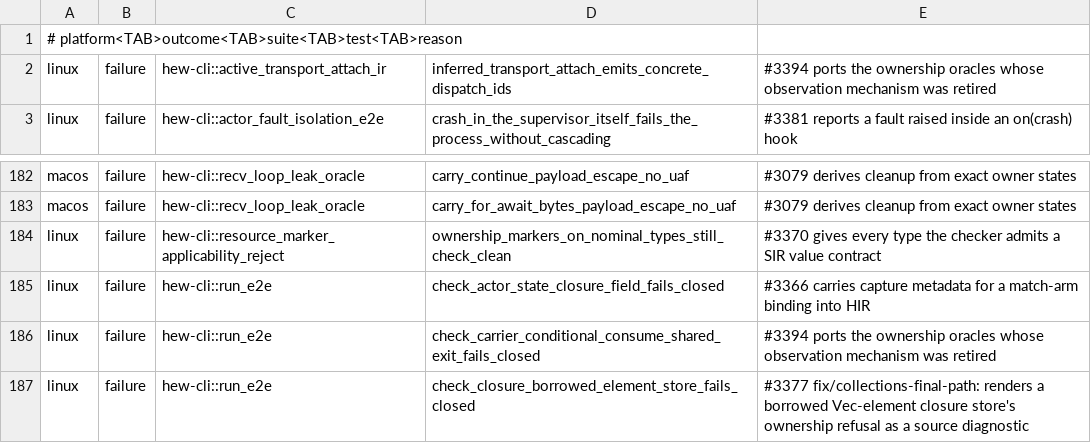
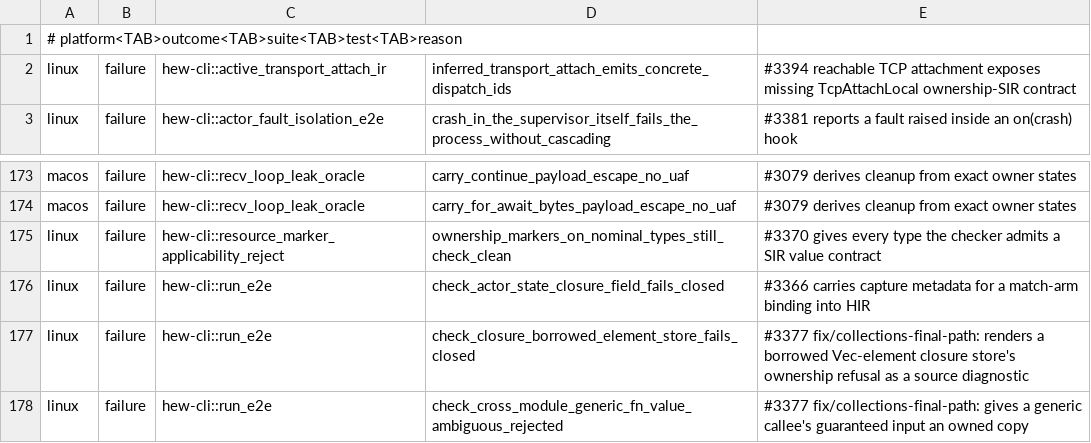
Before and after one commit to hew-lang/hew, a TSV file: scripts/nextest-expected-failures.tsv, drawn as a sheet; only a part is shown, gaps mark what is left out; the shorter side is filled out with more unchanged rows; the diff covers the shown part only.

Commit message:
test(ownership): replace retired oracles with native behaviours

```diff
--- a/scripts/nextest-expected-failures.tsv
+++ b/scripts/nextest-expected-failures.tsv
@@ -1,3 +1,3 @@
 # platform<TAB>outcome<TAB>suite<TAB>test<TAB>reason
-linux	failure	hew-cli::active_transport_attach_ir	inferred_transport_attach_emits_concrete_dispatch_ids	#3394 ports the ownership oracles whose observation mechanism was retired
+linux	failure	hew-cli::active_transport_attach_ir	inferred_transport_attach_emits_concrete_dispatch_ids	#3394 reachable TCP attachment exposes missing TcpAttachLocal ownership-SIR contract
 linux	failure	hew-cli::actor_fault_isolation_e2e	crash_in_the_supervisor_itself_fails_the_process_without_cascading	#3381 reports a fault raised inside an on(crash) hook
@@ -185,3 +176,2 @@ linux	failure	hew-cli::resource_marker_applicability_reject	ownership_markers_on
 linux	failure	hew-cli::run_e2e	check_actor_state_closure_field_fails_closed	#3366 carries capture metadata for a match-arm binding into HIR
-linux	failure	hew-cli::run_e2e	check_carrier_conditional_consume_shared_exit_fails_closed	#3394 ports the ownership oracles whose observation mechanism was retired
 linux	failure	hew-cli::run_e2e	check_closure_borrowed_element_store_fails_closed	#3377 fix/collections-final-path: renders a borrowed Vec-element closure store's ownership refusal as a source diagnostic
```
Also changed, not shown: 10 removed rows and 2 edited cells elsewhere in this file, 22 other files.
